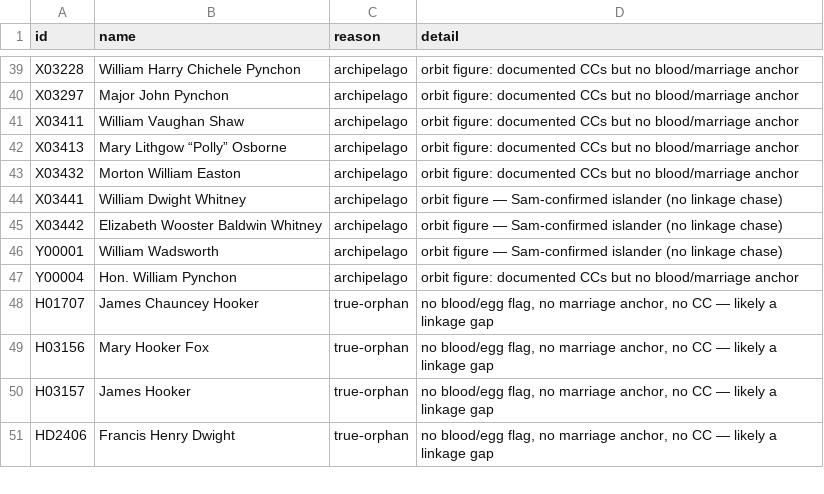
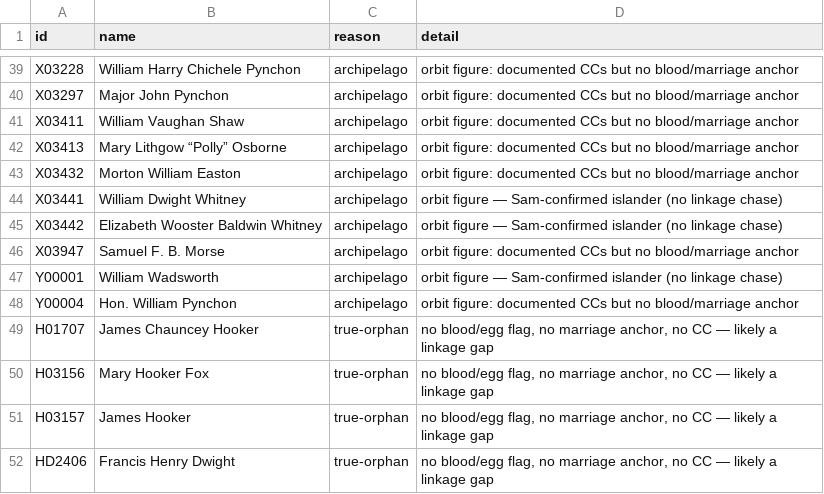
Before and after one commit to 35degrees/hookerfamily041726, a TSV file: seating-anomalies.tsv, drawn as a sheet; only a part is shown, gaps mark what is left out; the diff names each change by its address in the sheet, - before the commit and + after, or states it on an @@ line.

Commit message:
Samuel F. B. Morse as an orbit entry, tied to Eli Whitney and Theodore Dwight; Charles Sprague Smith's photo and his Columbia CC

```diff
--- a/seating-anomalies.tsv
+++ b/seating-anomalies.tsv
+row 46: X03947 | Samuel F. B. Morse | archipelago | orbit figure: documented CCs but no blood/marriage anchor
```
Also changed, not shown: 1 other file.
